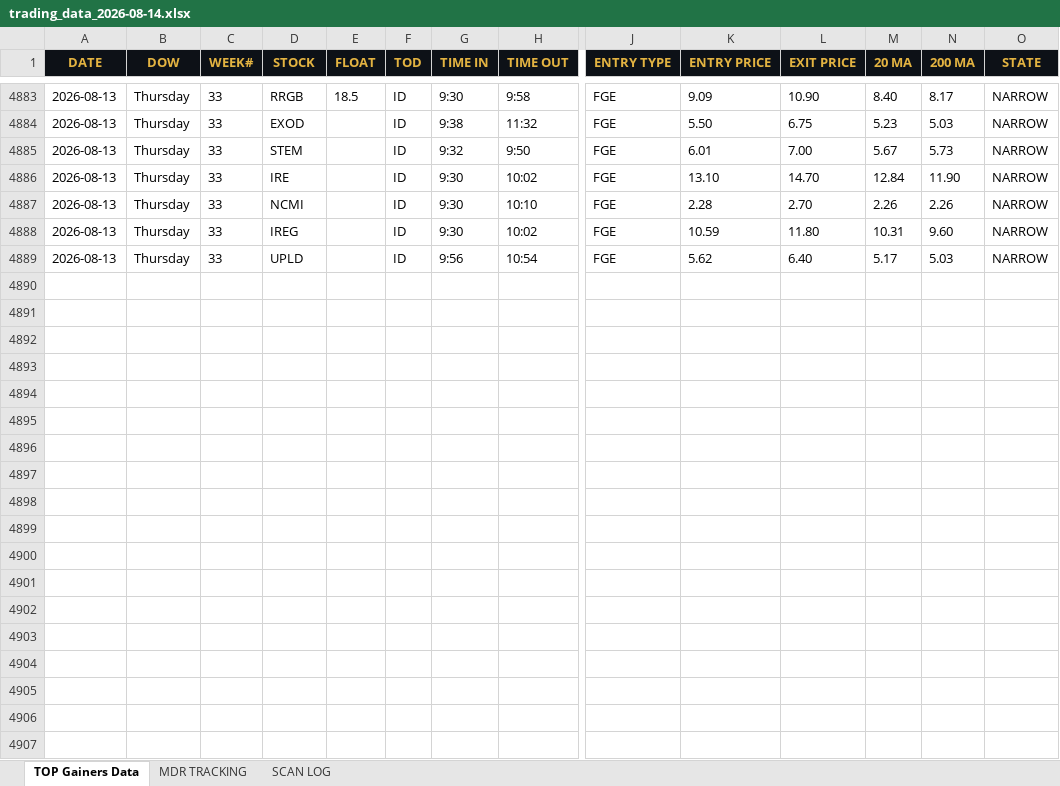
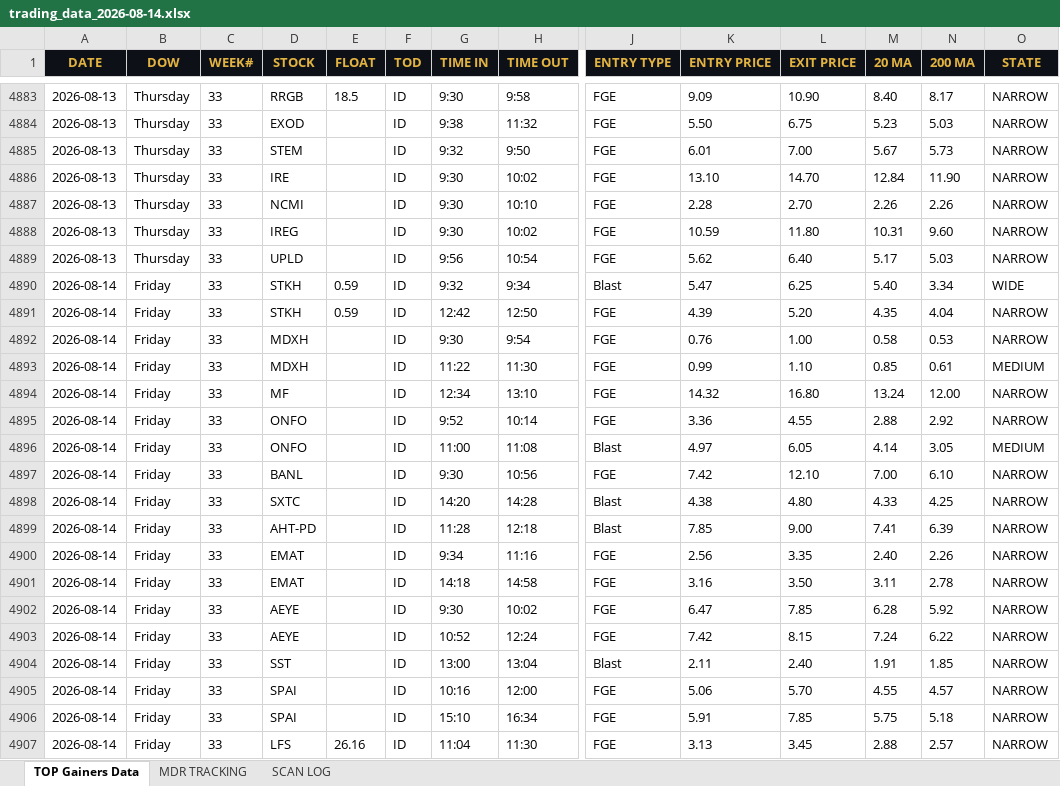
Before and after one commit to cmletsch/trading-system, an Excel workbook: data/trading_data_2026-08-14.xlsx, sheet TOP Gainers Data, drawn as a sheet; only a part is shown, gaps mark what is left out; values as stored, in another font and other column widths than the file's, no borders; rows hold the shown columns only; the diff covers the shown part only; the diff names each change by its address in the sheet, - before the commit and + after, or states it on an @@ line.

```diff
--- a/data/trading_data_2026-08-14.xlsx (sheet TOP Gainers Data)
+++ b/data/trading_data_2026-08-14.xlsx (sheet TOP Gainers Data)
+row 4890: 2026-08-14 | Friday | 33 | STKH | 0.59 | ID | 9:32 | 9:34 | Blast | 5.47 | 6.25 | 5.40 | 3.34 | WIDE
+row 4891: 2026-08-14 | Friday | 33 | STKH | 0.59 | ID | 12:42 | 12:50 | FGE | 4.39 | 5.20 | 4.35 | 4.04 | NARROW
+row 4892: 2026-08-14 | Friday | 33 | MDXH |  | ID | 9:30 | 9:54 | FGE | 0.76 | 1.00 | 0.58 | 0.53 | NARROW
+row 4893: 2026-08-14 | Friday | 33 | MDXH |  | ID | 11:22 | 11:30 | FGE | 0.99 | 1.10 | 0.85 | 0.61 | MEDIUM
+row 4894: 2026-08-14 | Friday | 33 | MF |  | ID | 12:34 | 13:10 | FGE | 14.32 | 16.80 | 13.24 | 12.00 | NARROW
+row 4895: 2026-08-14 | Friday | 33 | ONFO |  | ID | 9:52 | 10:14 | FGE | 3.36 | 4.55 | 2.88 | 2.92 | NARROW
+row 4896: 2026-08-14 | Friday | 33 | ONFO |  | ID | 11:00 | 11:08 | Blast | 4.97 | 6.05 | 4.14 | 3.05 | MEDIUM
+row 4897: 2026-08-14 | Friday | 33 | BANL |  | ID | 9:30 | 10:56 | FGE | 7.42 | 12.10 | 7.00 | 6.10 | NARROW
+row 4898: 2026-08-14 | Friday | 33 | SXTC |  | ID | 14:20 | 14:28 | Blast | 4.38 | 4.80 | 4.33 | 4.25 | NARROW
+row 4899: 2026-08-14 | Friday | 33 | AHT-PD |  | ID | 11:28 | 12:18 | Blast | 7.85 | 9.00 | 7.41 | 6.39 | NARROW
+row 4900: 2026-08-14 | Friday | 33 | EMAT |  | ID | 9:34 | 11:16 | FGE | 2.56 | 3.35 | 2.40 | 2.26 | NARROW
+row 4901: 2026-08-14 | Friday | 33 | EMAT |  | ID | 14:18 | 14:58 | FGE | 3.16 | 3.50 | 3.11 | 2.78 | NARROW
+row 4902: 2026-08-14 | Friday | 33 | AEYE |  | ID | 9:30 | 10:02 | FGE | 6.47 | 7.85 | 6.28 | 5.92 | NARROW
+row 4903: 2026-08-14 | Friday | 33 | AEYE |  | ID | 10:52 | 12:24 | FGE | 7.42 | 8.15 | 7.24 | 6.22 | NARROW
+row 4904: 2026-08-14 | Friday | 33 | SST |  | ID | 13:00 | 13:04 | Blast | 2.11 | 2.40 | 1.91 | 1.85 | NARROW
+row 4905: 2026-08-14 | Friday | 33 | SPAI |  | ID | 10:16 | 12:00 | FGE | 5.06 | 5.70 | 4.55 | 4.57 | NARROW
+row 4906: 2026-08-14 | Friday | 33 | SPAI |  | ID | 15:10 | 16:34 | FGE | 5.91 | 7.85 | 5.75 | 5.18 | NARROW
+row 4907: 2026-08-14 | Friday | 33 | LFS | 26.16 | ID | 11:04 | 11:30 | FGE | 3.13 | 3.45 | 2.88 | 2.57 | NARROW
```
Also changed, not shown: 11 added rows elsewhere in this sheet, sheet MDR TRACKING, sheet SCAN LOG, 2 other files.
